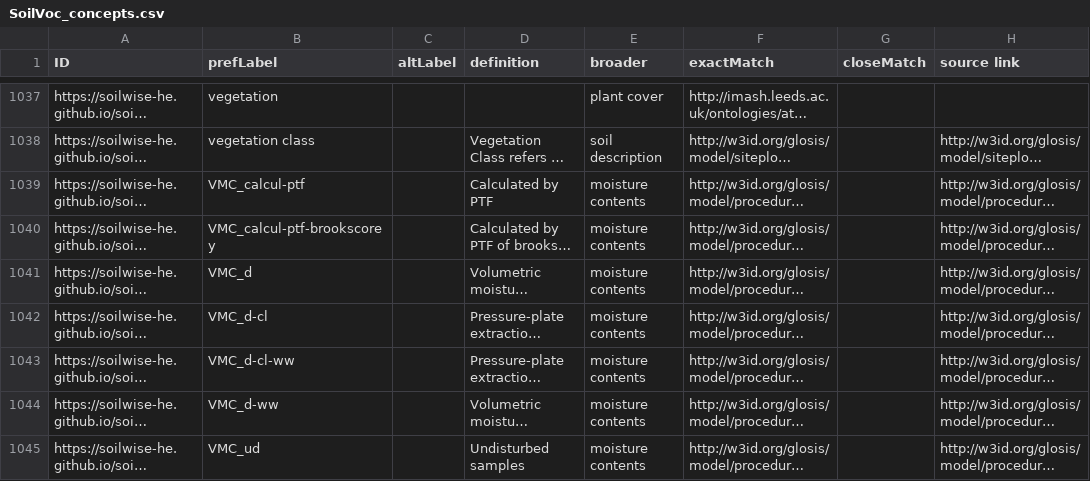
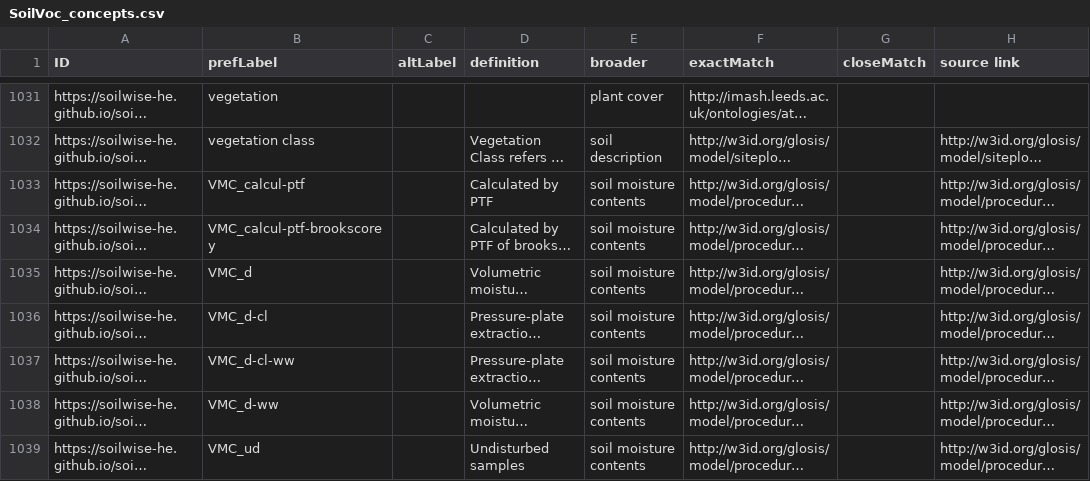
Before and after one commit to soilwise-he/soil-vocabs, a CSV file: SoilVoc_concepts.csv, drawn as a sheet; only a part is shown, gaps mark what is left out; long unchanged cells end in …; addresses are those after the commit; the diff covers the shown part only; the diff names each change by its address in the sheet, - before the commit and + after, or states it on an @@ line.

Commit message:
deduplicate concepts

```diff
--- a/SoilVoc_concepts.csv
+++ b/SoilVoc_concepts.csv
-E1033:E1039 (broader): moisture contents
+E1033:E1039 (broader): soil moisture contents
```
Also changed, not shown: 1 added row, 8 removed rows and 21 edited cells elsewhere in this file, 5 other files.
